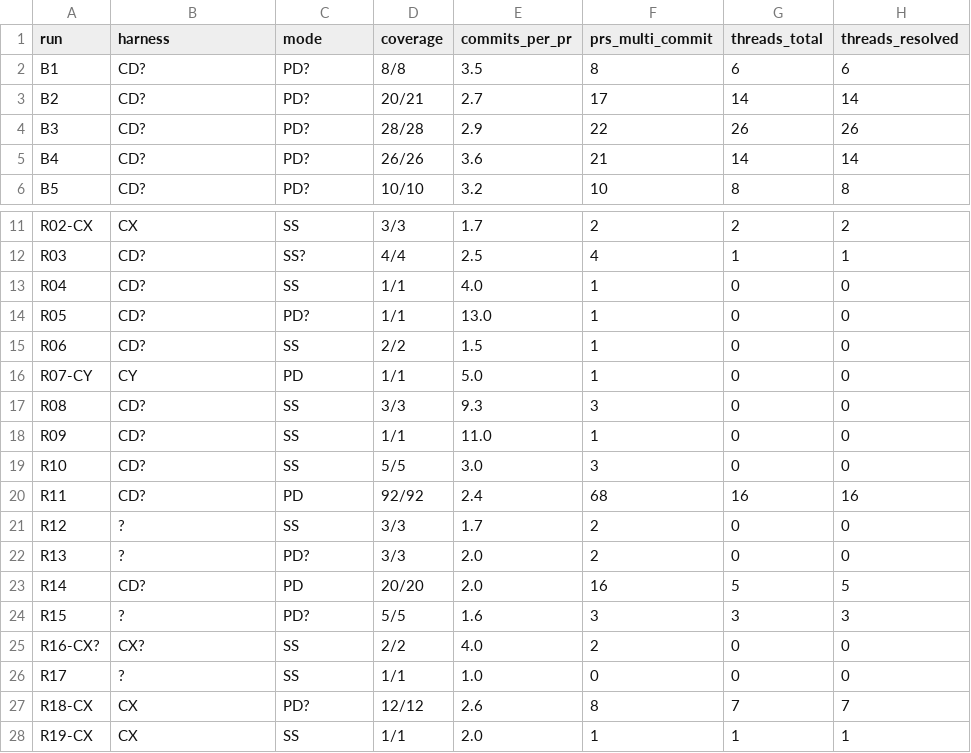
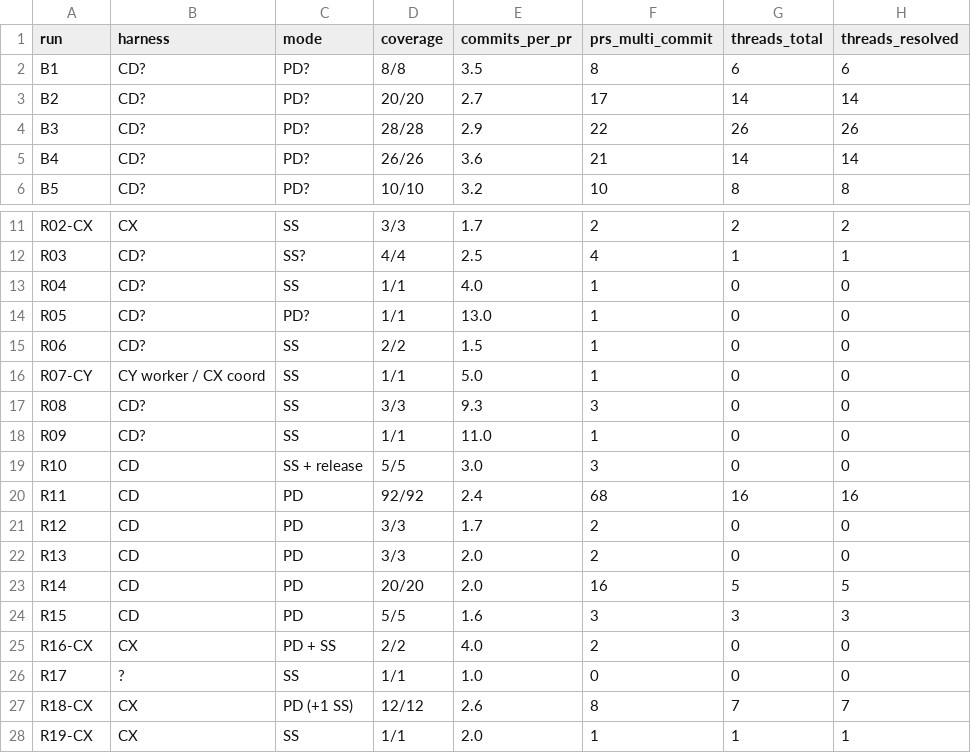
Before and after one commit to blamechris/chroxy, a CSV file: docs/reports/harness-evals/data/review-metrics-2026-10-17.csv, drawn as a sheet; only a part is shown, gaps mark what is left out; the diff names each change by its address in the sheet, - before the commit and + after, or states it on an @@ line.

```diff
--- a/docs/reports/harness-evals/data/review-metrics-2026-10-17.csv
+++ b/docs/reports/harness-evals/data/review-metrics-2026-10-17.csv
-D3 (coverage): 20/21
+D3 (coverage): 20/20
-B16 (harness): CY
+B16 (harness): CY worker / CX coord
-C16 (mode): PD
+C16 (mode): SS
-B19:B20 (harness): CD?
+B19:B20 (harness): CD
-C19 (mode): SS
+C19 (mode): SS + release
-B21:B22 (harness): ?
+B21:B22 (harness): CD
-C21 (mode): SS
+C21 (mode): PD
-C22 (mode): PD?
+C22 (mode): PD
-B23 (harness): CD?
+B23 (harness): CD
-B24 (harness): ?
+B24 (harness): CD
-C24 (mode): PD?
+C24 (mode): PD
-A25 (run): R16-CX?
+A25 (run): R16-CX
-B25 (harness): CX?
+B25 (harness): CX
-C25 (mode): SS
+C25 (mode): PD + SS
-C27 (mode): PD?
+C27 (mode): PD (+1 SS)
```
Also changed, not shown: docs/reports/harness-evals/data/pr-attribution-2026-10-17.csv, docs/reports/harness-evals/data/runs-2026-10-17.csv, 24 other files.
